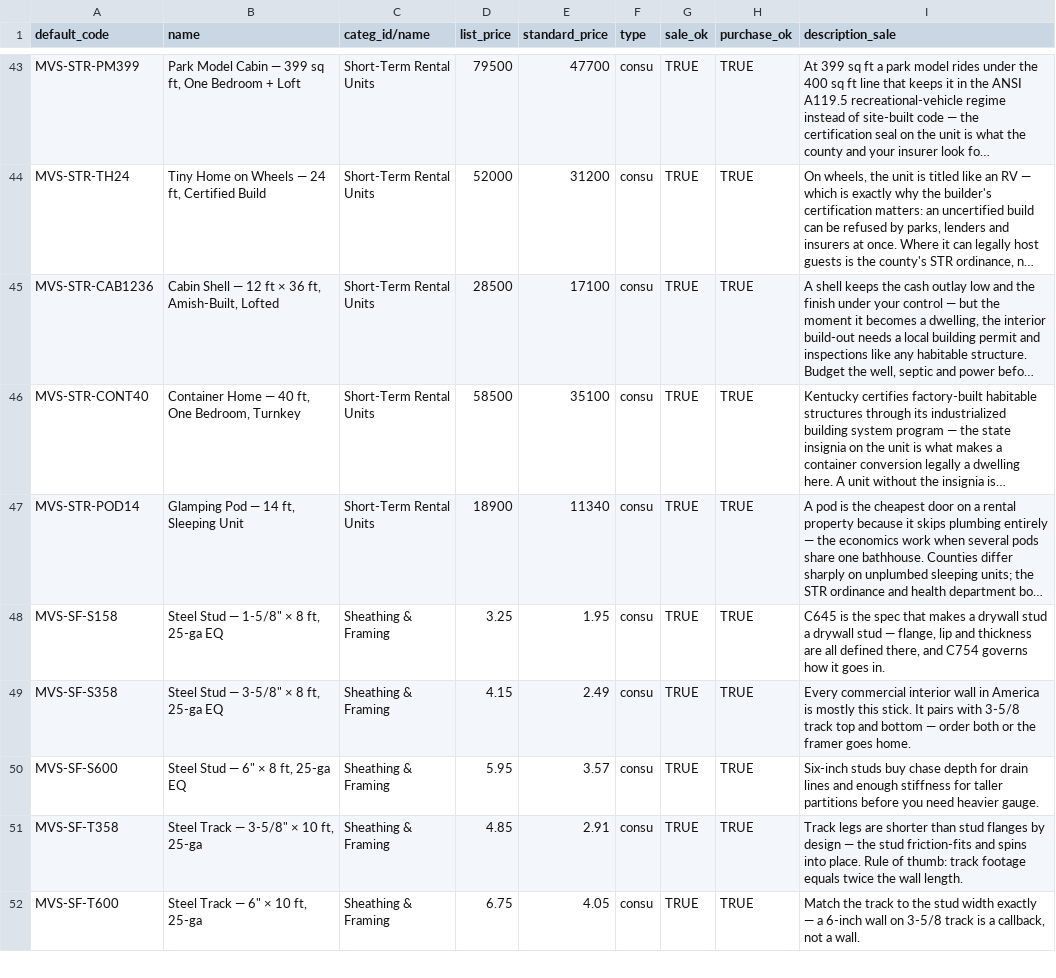
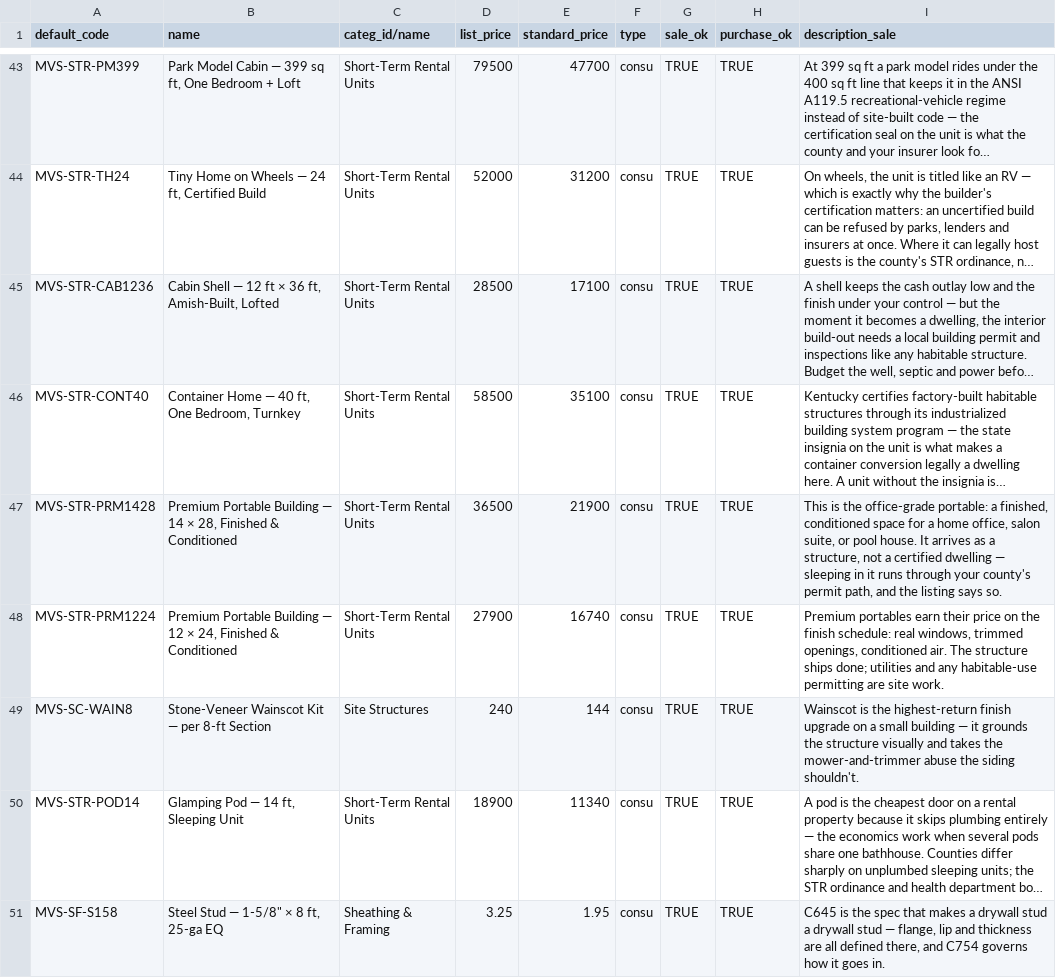
Before and after one commit to allerion-systems/_-JA_PROJECTS-_, a CSV file: apps/misty-valley-supply/store/catalog/odoo-products-import.csv, drawn as a sheet; only a part is shown, gaps mark what is left out; the shorter side is filled out with more unchanged rows; long unchanged cells end in …; the diff names each change by its address in the sheet, - before the commit and + after, or states it on an @@ line.

```diff
--- a/apps/misty-valley-supply/store/catalog/odoo-products-import.csv
+++ b/apps/misty-valley-supply/store/catalog/odoo-products-import.csv
+row 47: MVS-STR-PRM1428 | Premium Portable Building — 14 × 28, Finished & Conditioned | Short-Term Rental Units | 36500 | 21900 | consu | TRUE | TRUE | This is the office-grade portable: a finished, conditioned space for a home office, salon suite, or pool house. It arrives as a structure, not a certified dwelling — sleeping in it runs through your county's permit path, and the listing says so.
+row 48: MVS-STR-PRM1224 | Premium Portable Building — 12 × 24, Finished & Conditioned | Short-Term Rental Units | 27900 | 16740 | consu | TRUE | TRUE | Premium portables earn their price on the finish schedule: real windows, trimmed openings, conditioned air. The structure ships done; utilities and any habitable-use permitting are site work.
+row 49: MVS-SC-WAIN8 | Stone-Veneer Wainscot Kit — per 8-ft Section | Site Structures | 240 | 144 | consu | TRUE | TRUE | Wainscot is the highest-return finish upgrade on a small building — it grounds the structure visually and takes the mower-and-trimmer abuse the siding shouldn't.
```
Also changed, not shown: apps/misty-valley-supply/store/catalog/product-master.csv, 4 other files.
